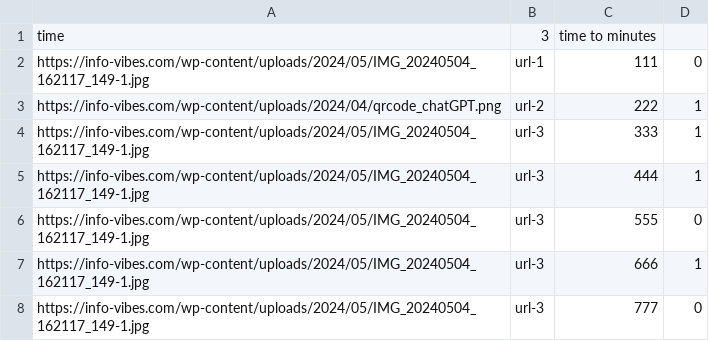
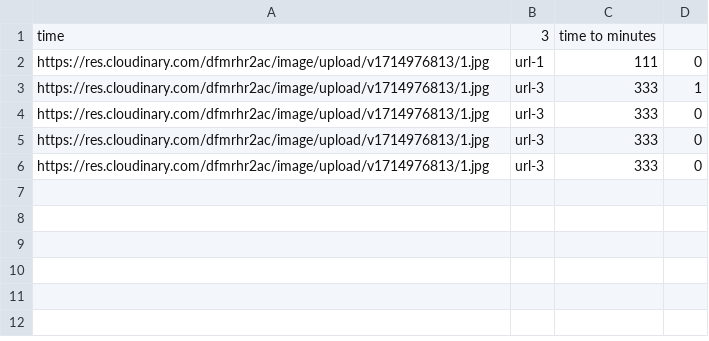
Before and after one commit to justaavoid/nine-sauce, a CSV file: sauce-app/public/data.csv, drawn as a sheet.

```diff
--- a/sauce-app/public/data.csv
+++ b/sauce-app/public/data.csv
@@ -1,8 +1,6 @@
 time,3,time to minutes
-https://info-vibes.com/wp-content/uploads/2024/05/IMG_20240504_162117_149-1.jpg,url-1,111,0
-https://info-vibes.com/wp-content/uploads/2024/04/qrcode_chatGPT.png,url-2,222,1
-https://info-vibes.com/wp-content/uploads/2024/05/IMG_20240504_162117_149-1.jpg,url-3,333,1
-https://info-vibes.com/wp-content/uploads/2024/05/IMG_20240504_162117_149-1.jpg,url-3,444,1
-https://info-vibes.com/wp-content/uploads/2024/05/IMG_20240504_162117_149-1.jpg,url-3,555,0
-https://info-vibes.com/wp-content/uploads/2024/05/IMG_20240504_162117_149-1.jpg,url-3,666,1
-https://info-vibes.com/wp-content/uploads/2024/05/IMG_20240504_162117_149-1.jpg,url-3,777,0
+https://res.cloudinary.com/dfmrhr2ac/image/upload/v1714976813/1.jpg,url-1,111,0
+https://res.cloudinary.com/dfmrhr2ac/image/upload/v1714976813/1.jpg,url-3,333,1
+https://res.cloudinary.com/dfmrhr2ac/image/upload/v1714976813/1.jpg,url-3,333,0
+https://res.cloudinary.com/dfmrhr2ac/image/upload/v1714976813/1.jpg,url-3,333,0
+https://res.cloudinary.com/dfmrhr2ac/image/upload/v1714976813/1.jpg,url-3,333,0
```
Also changed, not shown: 2 other files.
